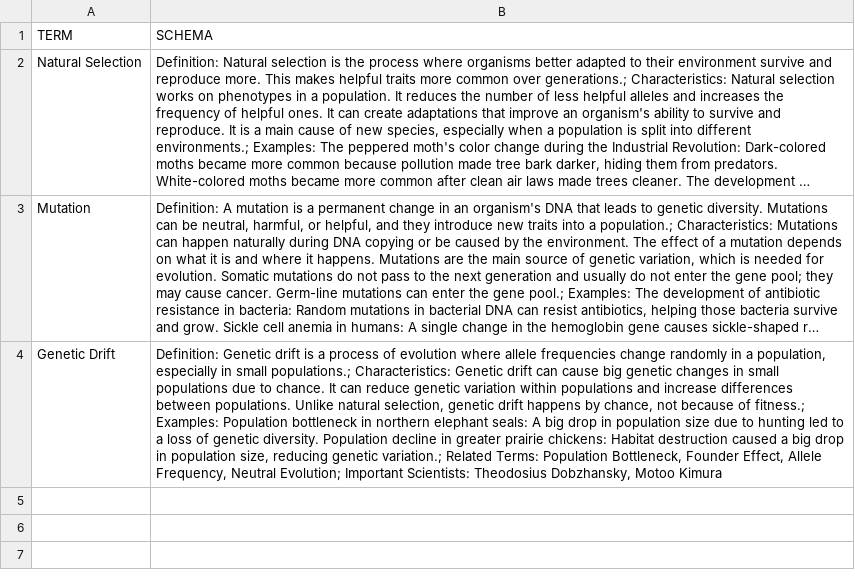
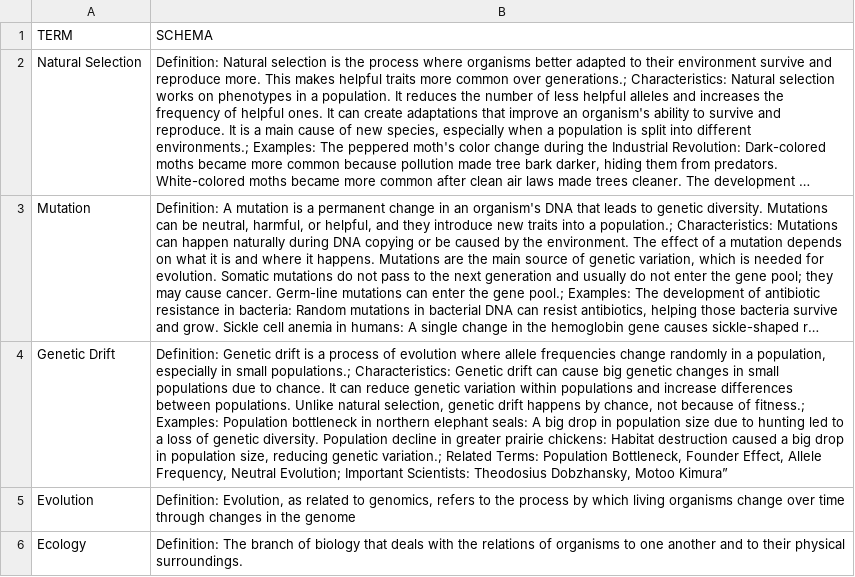
Before and after one commit to statapudy/SABER_2024, a CSV file: terms_template.csv, drawn as a sheet; long unchanged cells end in …; the diff names each change by its address in the sheet, - before the commit and + after, or states it on an @@ line.

Commit message:
Add files via upload
Added two terms to the terms_template

```diff
--- a/terms_template.csv
+++ b/terms_template.csv
-B4 (SCHEMA): …Dobzhansky, Motoo Kimura
+B4 (SCHEMA): …Dobzhansky, Motoo Kimura”
+row 5: Evolution | Definition: Evolution, as related to genomics, refers to the process by which living organisms change over time through changes in the genome
+row 6: Ecology | Definition: The branch of biology that deals with the relations of organisms to one another and to their physical surroundings.
```
